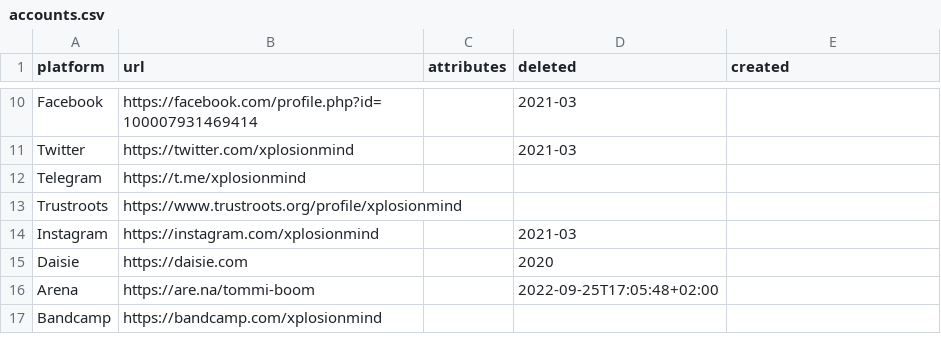
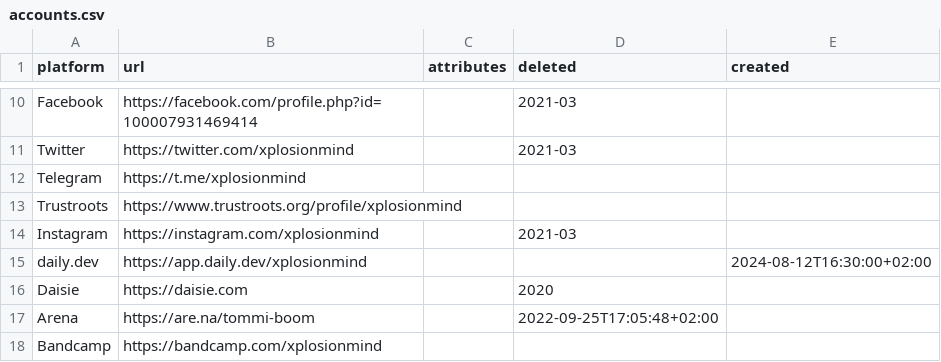
Before and after one commit to xplosionmind/tommi.space, a CSV file: data/accounts.csv, drawn as a sheet; only a part is shown, gaps mark what is left out; the diff names each change by its address in the sheet, - before the commit and + after, or states it on an @@ line.

```diff
--- a/data/accounts.csv
+++ b/data/accounts.csv
+row 15: daily.dev | https://app.daily.dev/xplosionmind |  |  | 2024-08-12T16:30:00+02:00
```
Also changed, not shown: 4 other files.
